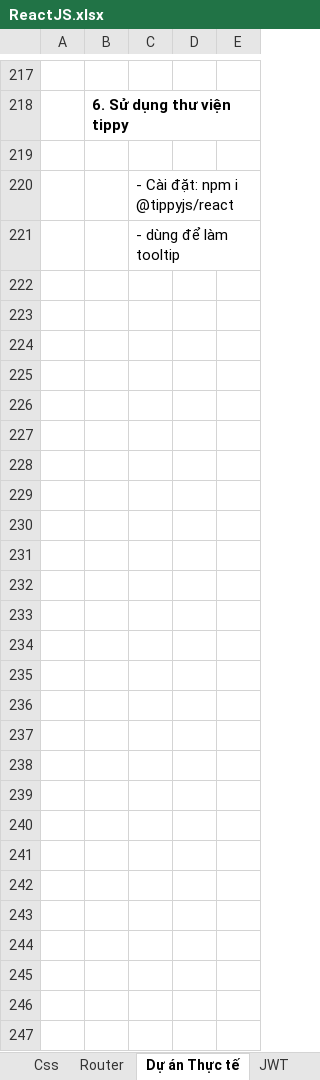
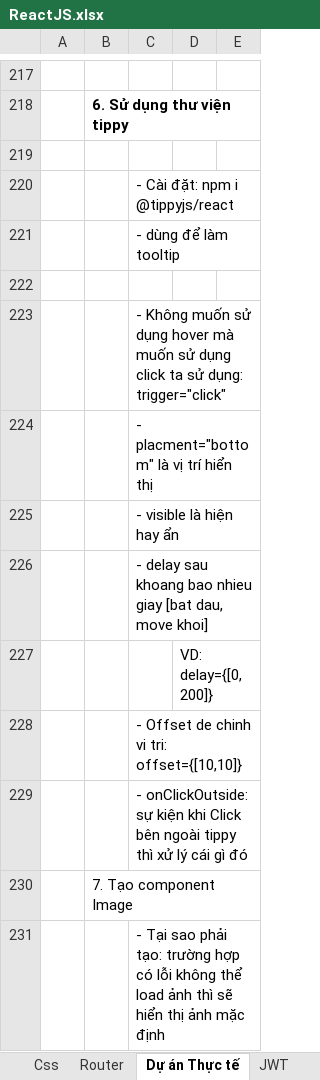
Before and after one commit to Ongnoiban2010/ReacJs-Learning, an Excel workbook: ReactJS.xlsx, sheet Dự án Thực tế, drawn as a sheet; only a part is shown, gaps mark what is left out; values as stored, in another font and other column widths than the file's, no borders; charts and pictures not drawn; the diff names each change by its address in the sheet, - before the commit and + after, or states it on an @@ line.

```diff
--- a/ReactJS.xlsx (sheet Dự án Thực tế)
+++ b/ReactJS.xlsx (sheet Dự án Thực tế)
+row 222: (empty)
+row 223:  |  | - Không muốn sử dụng hover mà muốn sử dụng click ta sử dụng: trigger="click"
+row 224:  |  | - placment="bottom" là vị trí hiển thị
+row 225:  |  | - visible là hiện hay ẩn
+row 226:  |  | - delay sau khoang bao nhieu giay [bat dau, move khoi]
+row 227:  |  |  | VD: delay={[0, 200]}
+row 228:  |  | - Offset de chinh vi tri: offset={[10,10]}
+row 229:  |  | - onClickOutside: sự kiện khi Click bên ngoài tippy thì xử lý cái gì đó
+row 230:  | 7. Tạo component Image
+row 231:  |  | - Tại sao phải tạo: trường hợp có lỗi không thể load ảnh thì sẽ hiển thị ảnh mặc định
```
Also changed, not shown: sheet Chú ý, charts or pictures, 16 other files.
